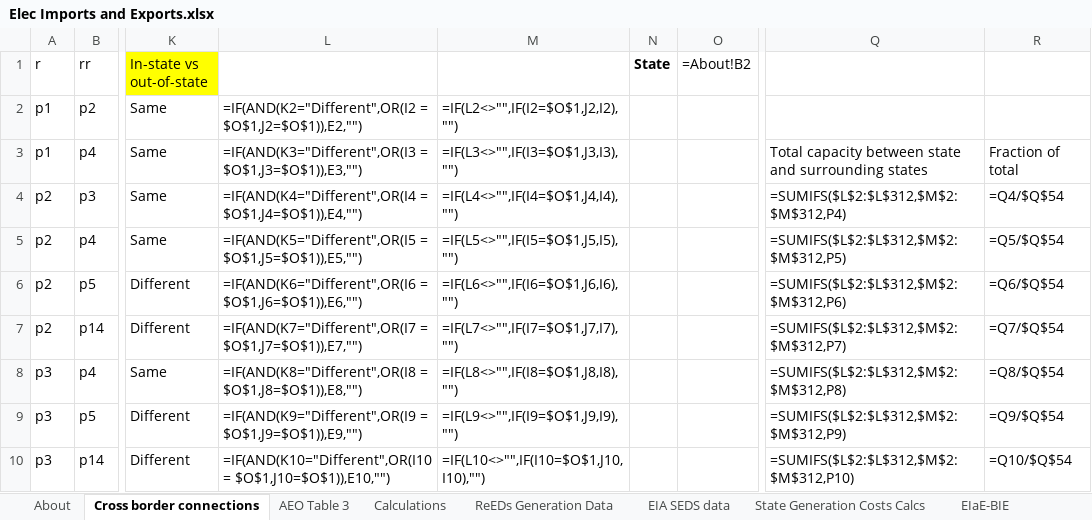
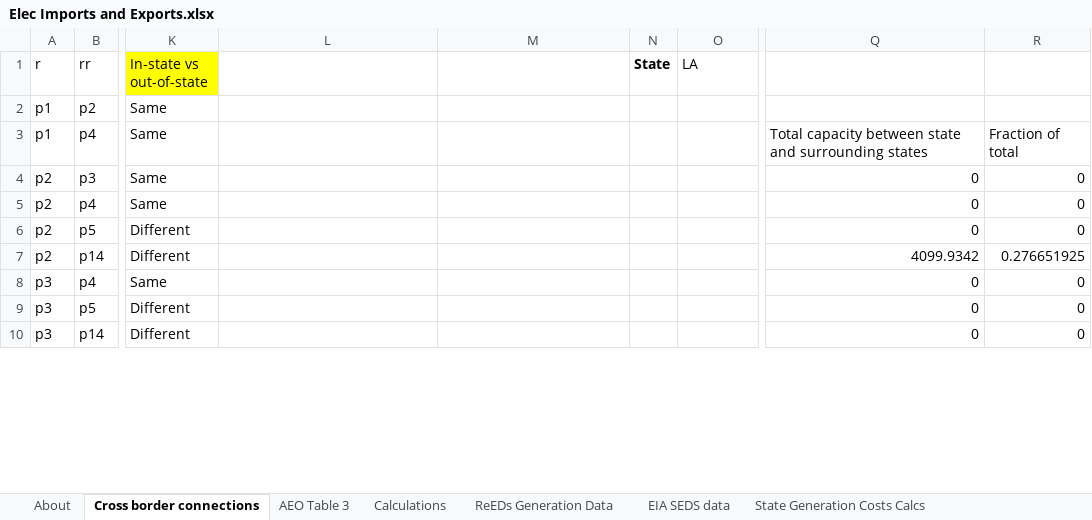
Before and after one commit to EnergyInnovation/eps-louisiana, an Excel workbook: InputData/elec/EIaE/Elec Imports and Exports.xlsx, sheet Cross border connections, drawn as a sheet; only a part is shown, gaps mark what is left out; values as stored, in another font and other column widths than the file's, no borders; formulas without a stored value are shown as written; the diff covers the shown part only; the diff names each change by its address in the sheet, - before the commit and + after, or states it on an @@ line.

```diff
--- a/InputData/elec/EIaE/Elec Imports and Exports.xlsx (sheet Cross border connections)
+++ b/InputData/elec/EIaE/Elec Imports and Exports.xlsx (sheet Cross border connections)
-O1: =About!B2
+O1: LA
-L2: =IF(AND(K2="Different",OR(I2 = $O$1,J2=$O$1)),E2,"")
+L2: (empty)
-M2: =IF(L2<>"",IF(I2=$O$1,J2,I2),"")
+M2: (empty)
-L3: =IF(AND(K3="Different",OR(I3 = $O$1,J3=$O$1)),E3,"")
+L3: (empty)
-M3: =IF(L3<>"",IF(I3=$O$1,J3,I3),"")
+M3: (empty)
-L4: =IF(AND(K4="Different",OR(I4 = $O$1,J4=$O$1)),E4,"")
+L4: (empty)
-M4: =IF(L4<>"",IF(I4=$O$1,J4,I4),"")
+M4: (empty)
-Q4: =SUMIFS($L$2:$L$312,$M$2:$M$312,P4)
+Q4: 0
-R4: =Q4/$Q$54
+R4: 0
-L5: =IF(AND(K5="Different",OR(I5 = $O$1,J5=$O$1)),E5,"")
+L5: (empty)
-M5: =IF(L5<>"",IF(I5=$O$1,J5,I5),"")
+M5: (empty)
-Q5: =SUMIFS($L$2:$L$312,$M$2:$M$312,P5)
+Q5: 0
-R5: =Q5/$Q$54
+R5: 0
-L6: =IF(AND(K6="Different",OR(I6 = $O$1,J6=$O$1)),E6,"")
+L6: (empty)
-M6: =IF(L6<>"",IF(I6=$O$1,J6,I6),"")
+M6: (empty)
-Q6: =SUMIFS($L$2:$L$312,$M$2:$M$312,P6)
+Q6: 0
-R6: =Q6/$Q$54
+R6: 0
-L7: =IF(AND(K7="Different",OR(I7 = $O$1,J7=$O$1)),E7,"")
+L7: (empty)
-M7: =IF(L7<>"",IF(I7=$O$1,J7,I7),"")
+M7: (empty)
-Q7: =SUMIFS($L$2:$L$312,$M$2:$M$312,P7)
+Q7: 4099.9342
-R7: =Q7/$Q$54
+R7: 0.276651925
-L8: =IF(AND(K8="Different",OR(I8 = $O$1,J8=$O$1)),E8,"")
+L8: (empty)
-M8: =IF(L8<>"",IF(I8=$O$1,J8,I8),"")
+M8: (empty)
-Q8: =SUMIFS($L$2:$L$312,$M$2:$M$312,P8)
+Q8: 0
-R8: =Q8/$Q$54
+R8: 0
-L9: =IF(AND(K9="Different",OR(I9 = $O$1,J9=$O$1)),E9,"")
+L9: (empty)
-M9: =IF(L9<>"",IF(I9=$O$1,J9,I9),"")
+M9: (empty)
-Q9: =SUMIFS($L$2:$L$312,$M$2:$M$312,P9)
+Q9: 0
-R9: =Q9/$Q$54
+R9: 0
-L10: =IF(AND(K10="Different",OR(I10 = $O$1,J10=$O$1)),E10,"")
+L10: (empty)
-M10: =IF(L10<>"",IF(I10=$O$1,J10,I10),"")
+M10: (empty)
-Q10: =SUMIFS($L$2:$L$312,$M$2:$M$312,P10)
+Q10: 0
-R10: =Q10/$Q$54
+R10: 0
```
Also changed, not shown: 693 edited cells elsewhere in this sheet, sheet ReEDs Generation Data, sheet State Generation Costs Calcs, sheet Calculations, sheet EIaE-BIE, sheet EIA SEDS data, sheet EIaE-BEE, 3 more sheets, other sheet tabs, 48 other files.
